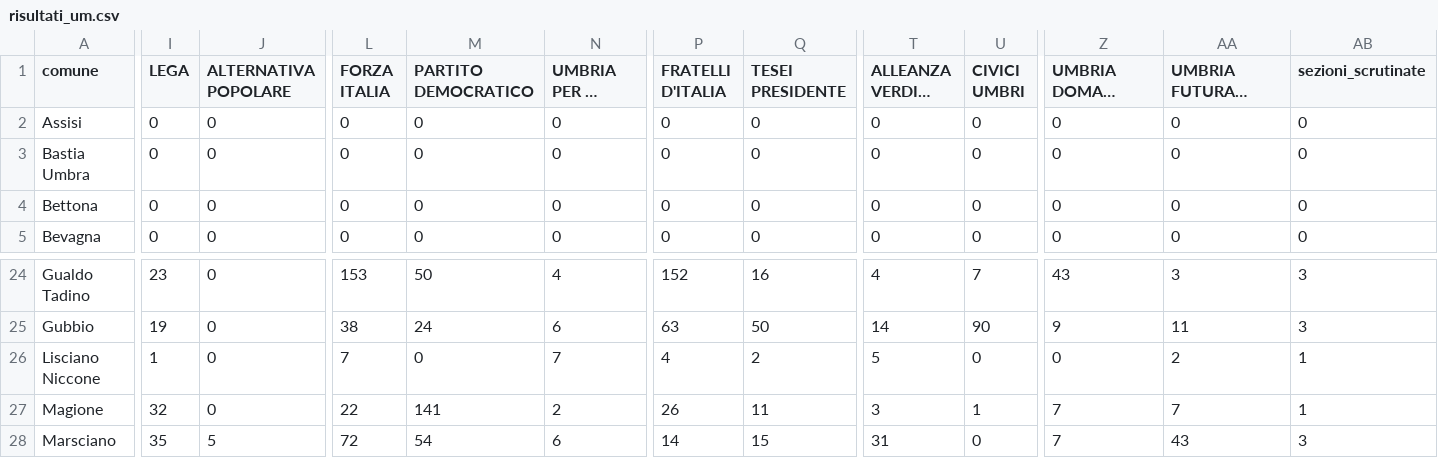
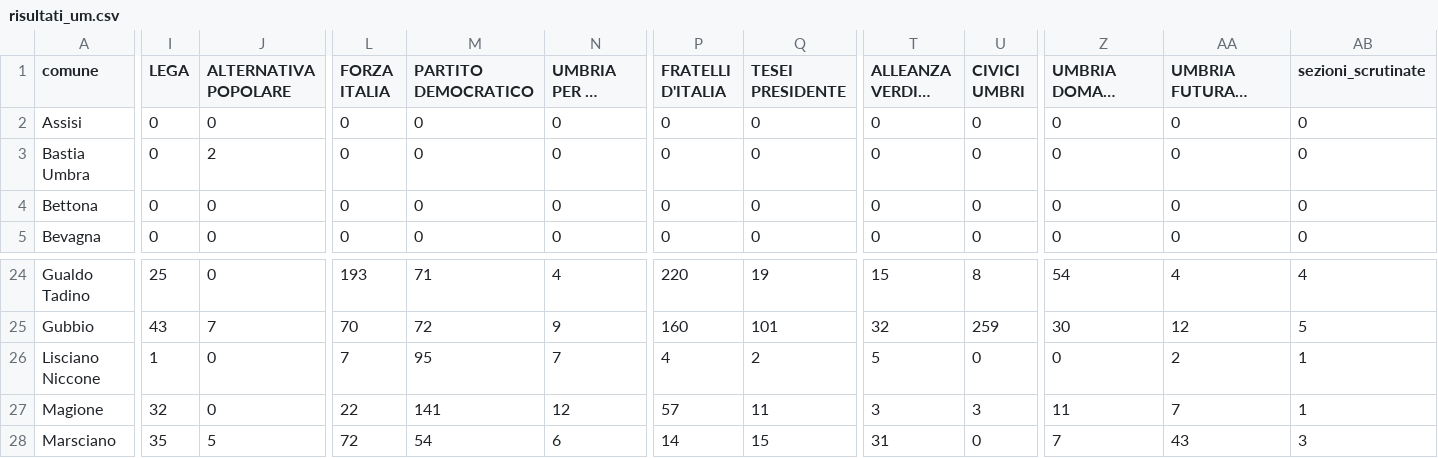
Before and after one commit to marcodallastella/elezioni, a CSV file: output/risultati_um.csv, drawn as a sheet; only a part is shown, gaps mark what is left out; long unchanged cells end in …; the diff covers the shown part only; the diff names each change by its address in the sheet, - before the commit and + after, or states it on an @@ line.

```diff
--- a/output/risultati_um.csv
+++ b/output/risultati_um.csv
-J3 (ALTERNATIVA POPOLARE): 0
+J3 (ALTERNATIVA POPOLARE): 2
-I24 (LEGA): 23
+I24 (LEGA): 25
-L24 (FORZA ITALIA): 153
+L24 (FORZA ITALIA): 193
-M24 (PARTITO DEMOCRATICO): 50
+M24 (PARTITO DEMOCRATICO): 71
-P24 (FRATELLI D'ITALIA): 152
+P24 (FRATELLI D'ITALIA): 220
-Q24 (TESEI PRESIDENTE): 16
+Q24 (TESEI PRESIDENTE): 19
-T24 (ALLEANZA VERDI E SINISTRA): 4
+T24 (ALLEANZA VERDI E SINISTRA): 15
-U24 (CIVICI UMBRI): 7
+U24 (CIVICI UMBRI): 8
-Z24: 43
+Z24: 54
-AA24: 3
+AA24: 4
-AB24 (sezioni_scrutinate): 3
+AB24 (sezioni_scrutinate): 4
-I25 (LEGA): 19
+I25 (LEGA): 43
-J25 (ALTERNATIVA POPOLARE): 0
+J25 (ALTERNATIVA POPOLARE): 7
-L25 (FORZA ITALIA): 38
+L25 (FORZA ITALIA): 70
-M25 (PARTITO DEMOCRATICO): 24
+M25 (PARTITO DEMOCRATICO): 72
-N25 (UMBRIA PER LA SANITA' PUBBLICA): 6
+N25 (UMBRIA PER LA SANITA' PUBBLICA): 9
-P25 (FRATELLI D'ITALIA): 63
+P25 (FRATELLI D'ITALIA): 160
-Q25 (TESEI PRESIDENTE): 50
+Q25 (TESEI PRESIDENTE): 101
-T25 (ALLEANZA VERDI E SINISTRA): 14
+T25 (ALLEANZA VERDI E SINISTRA): 32
-U25 (CIVICI UMBRI): 90
+U25 (CIVICI UMBRI): 259
-Z25: 9
+Z25: 30
-AA25: 11
+AA25: 12
-AB25 (sezioni_scrutinate): 3
+AB25 (sezioni_scrutinate): 5
-M26 (PARTITO DEMOCRATICO): 0
+M26 (PARTITO DEMOCRATICO): 95
-N27 (UMBRIA PER LA SANITA' PUBBLICA): 2
+N27 (UMBRIA PER LA SANITA' PUBBLICA): 12
-P27 (FRATELLI D'ITALIA): 26
+P27 (FRATELLI D'ITALIA): 57
-U27 (CIVICI UMBRI): 1
+U27 (CIVICI UMBRI): 3
-Z27: 7
+Z27: 11
```
Also changed, not shown: 88 edited cells elsewhere in this file, 2 other files.
